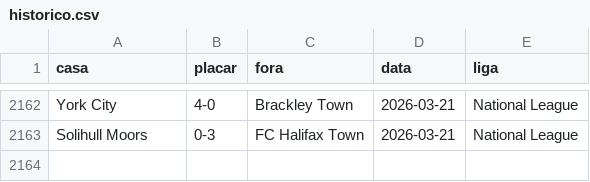
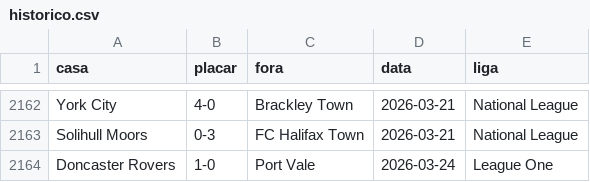
Before and after one commit to AlexTorres10/bbi-placares, a CSV file: data/historico.csv, drawn as a sheet; only a part is shown, gaps mark what is left out.

```diff
--- a/data/historico.csv
+++ b/data/historico.csv
@@ -2163 +2163,2 @@ York City,4-0,Brackley Town,2026-03-21,National League
 Solihull Moors,0-3,FC Halifax Town,2026-03-21,National League
+Doncaster Rovers,1-0,Port Vale,2026-03-24,League One
```
Also changed, not shown: data/posicoes.csv, 1 other file.
